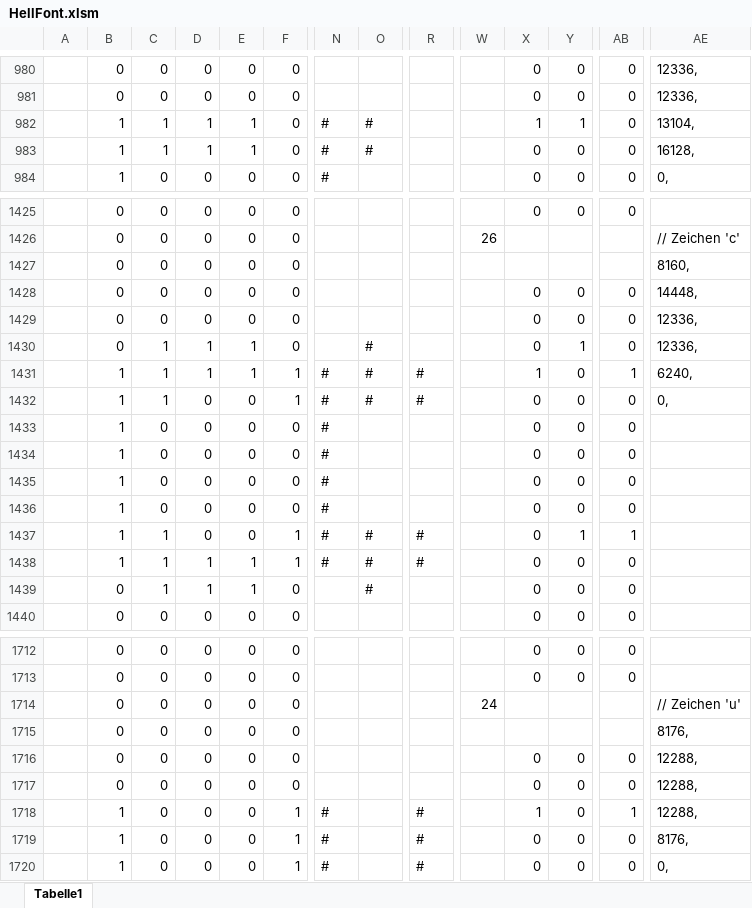
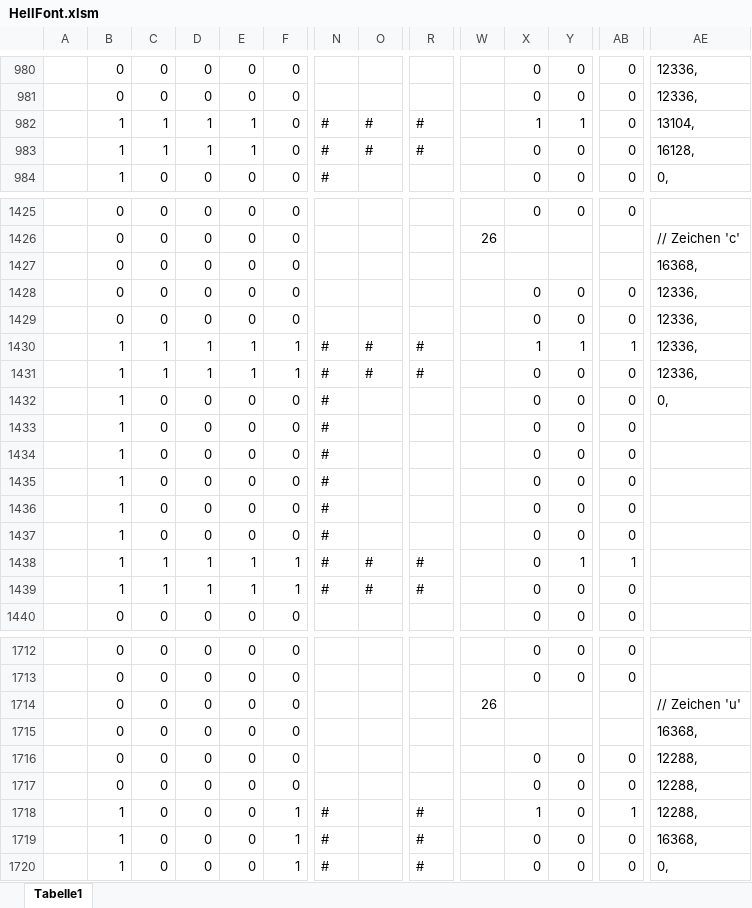
Before and after one commit to toresbe/itelex-misc, an Excel workbook: Hellschreiber/HellFont.xlsm, sheet Tabelle1, drawn as a sheet; only a part is shown, gaps mark what is left out; values as stored, in another font and other column widths than the file's, no borders; the diff covers the shown part only; the diff names each change by its address in the sheet, - before the commit and + after, or states it on an @@ line.

```diff
--- a/Hellschreiber/HellFont.xlsm (sheet Tabelle1)
+++ b/Hellschreiber/HellFont.xlsm (sheet Tabelle1)
-R982:R983: (empty)
+R982:R983: #
-AE1427: 8160,
+AE1427: 16368,
-AE1428: 14448,
+AE1428: 12336,
-B1430: 0
+B1430: 1
-F1430: 0
+F1430: 1
-N1430: (empty)
+N1430: #
-R1430: (empty)
+R1430: #
-X1430: 0
+X1430: 1
-AB1430: 0
+AB1430: 1
-X1431: 1
+X1431: 0
-AB1431: 1
+AB1431: 0
-AE1431: 6240,
+AE1431: 12336,
-C1432: 1
+C1432: 0
-F1432: 1
+F1432: 0
-O1432: #
+O1432: (empty)
-R1432: #
+R1432: (empty)
-C1437: 1
+C1437: 0
-F1437: 1
+F1437: 0
-O1437: #
+O1437: (empty)
-R1437: #
+R1437: (empty)
-Y1437: 1
+Y1437: 0
-AB1437: 1
+AB1437: 0
-Y1438: 0
+Y1438: 1
-AB1438: 0
+AB1438: 1
-B1439: 0
+B1439: 1
-F1439: 0
+F1439: 1
-N1439: (empty)
+N1439: #
-R1439: (empty)
+R1439: #
-W1714: 24
+W1714: 26
-AE1715: 8176,
+AE1715: 16368,
-AE1719: 8176,
+AE1719: 16368,
```
Also changed, not shown: 1 added row, 1 removed row and 235 edited cells elsewhere in this sheet, formulas that keep their value, 4 other files.
